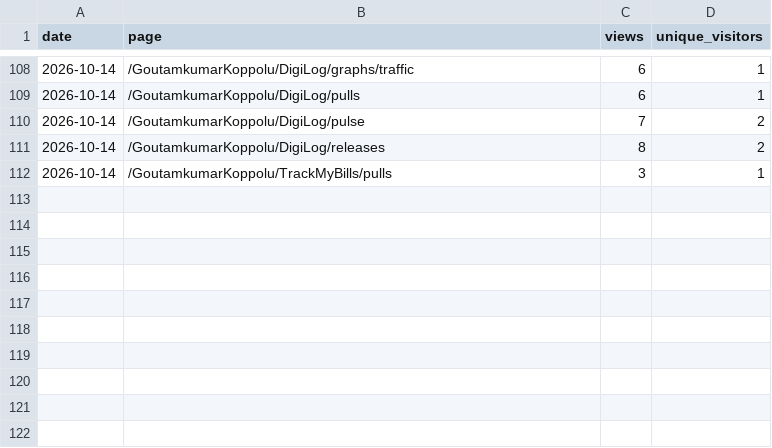
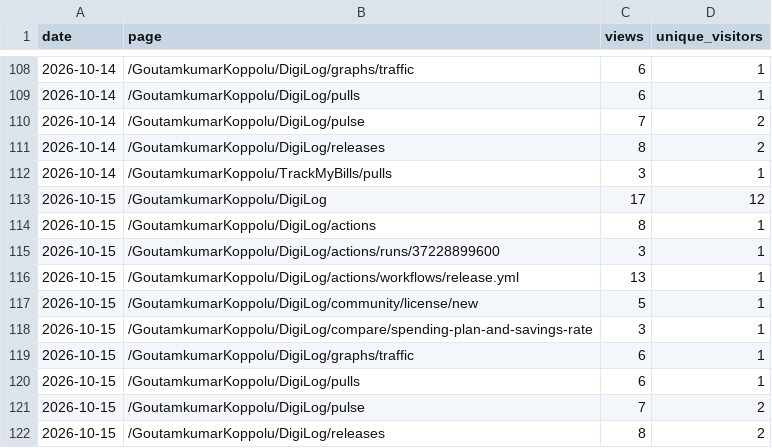
Before and after one commit to GoutamkumarKoppolu/DigiLog, a CSV file: pages.csv, drawn as a sheet; only a part is shown, gaps mark what is left out.

```diff
--- a/pages.csv
+++ b/pages.csv
@@ -112 +112,11 @@ date,page,views,unique_visitors
 2026-10-14,/GoutamkumarKoppolu/TrackMyBills/pulls,3,1
+2026-10-15,/GoutamkumarKoppolu/DigiLog,17,12
+2026-10-15,/GoutamkumarKoppolu/DigiLog/actions,8,1
+2026-10-15,/GoutamkumarKoppolu/DigiLog/actions/runs/37228899600,3,1
+2026-10-15,/GoutamkumarKoppolu/DigiLog/actions/workflows/release.yml,13,1
+2026-10-15,/GoutamkumarKoppolu/DigiLog/community/license/new,5,1
+2026-10-15,/GoutamkumarKoppolu/DigiLog/compare/spending-plan-and-savings-rate,3,1
+2026-10-15,/GoutamkumarKoppolu/DigiLog/graphs/traffic,6,1
+2026-10-15,/GoutamkumarKoppolu/DigiLog/pulls,6,1
+2026-10-15,/GoutamkumarKoppolu/DigiLog/pulse,7,2
+2026-10-15,/GoutamkumarKoppolu/DigiLog/releases,8,2
```
Also changed, not shown: clones.csv, downloads.csv, 3 other files.
